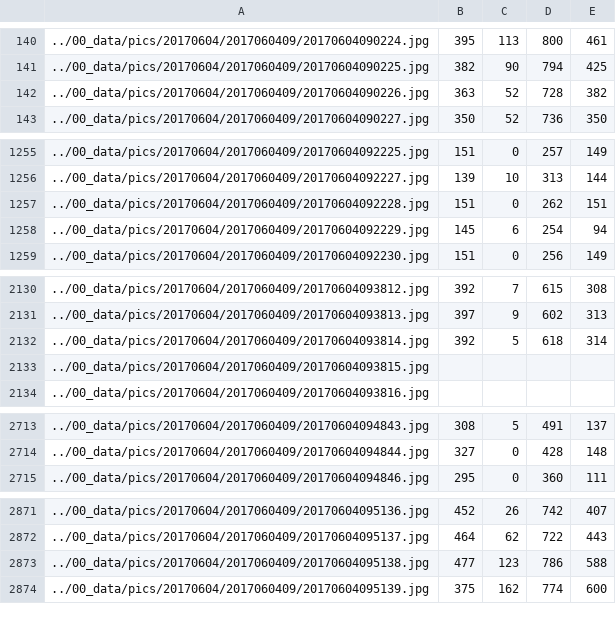
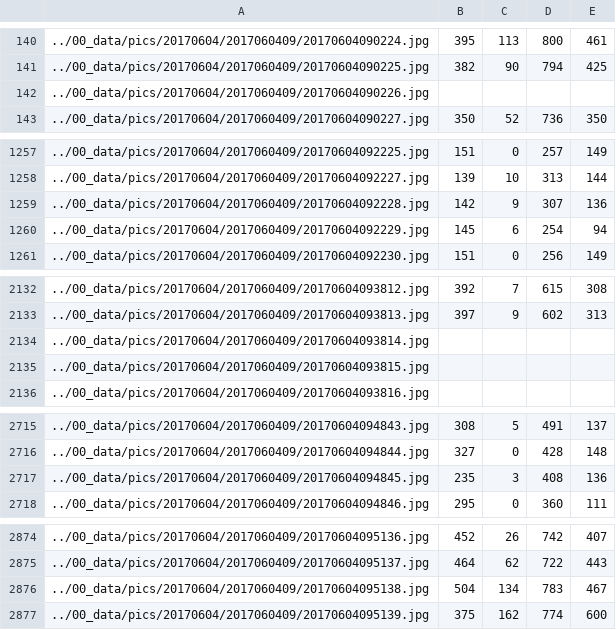
Before and after one commit to Zumbalamambo/cow-action-recognition, a CSV file: 10_tracking/10_tracking/20170604/2017060409_0.csv, drawn as a sheet; only a part is shown, gaps mark what is left out; the diff covers the shown part only.

```diff
--- a/10_tracking/10_tracking/20170604/2017060409_0.csv
+++ b/10_tracking/10_tracking/20170604/2017060409_0.csv
@@ -141,3 +141,3 @@
 ../00_data/pics/20170604/2017060409/20170604090225.jpg,382,90,794,425
-../00_data/pics/20170604/2017060409/20170604090226.jpg,363,52,728,382
+../00_data/pics/20170604/2017060409/20170604090226.jpg
 ../00_data/pics/20170604/2017060409/20170604090227.jpg,350,52,736,350
@@ -1256,3 +1258,3 @@
 ../00_data/pics/20170604/2017060409/20170604092227.jpg,139,10,313,144
-../00_data/pics/20170604/2017060409/20170604092228.jpg,151,0,262,151
+../00_data/pics/20170604/2017060409/20170604092228.jpg,142,9,307,136
 ../00_data/pics/20170604/2017060409/20170604092229.jpg,145,6,254,94
@@ -2131,3 +2133,3 @@
 ../00_data/pics/20170604/2017060409/20170604093813.jpg,397,9,602,313
-../00_data/pics/20170604/2017060409/20170604093814.jpg,392,5,618,314
+../00_data/pics/20170604/2017060409/20170604093814.jpg
 ../00_data/pics/20170604/2017060409/20170604093815.jpg
@@ -2714,2 +2716,3 @@
 ../00_data/pics/20170604/2017060409/20170604094844.jpg,327,0,428,148
+../00_data/pics/20170604/2017060409/20170604094845.jpg,235,3,408,136
 ../00_data/pics/20170604/2017060409/20170604094846.jpg,295,0,360,111
@@ -2872,3 +2875,3 @@
 ../00_data/pics/20170604/2017060409/20170604095137.jpg,464,62,722,443
-../00_data/pics/20170604/2017060409/20170604095138.jpg,477,123,786,588
+../00_data/pics/20170604/2017060409/20170604095138.jpg,504,134,783,467
 ../00_data/pics/20170604/2017060409/20170604095139.jpg,375,162,774,600
```
Also changed, not shown: 2 added rows and 95 edited cells elsewhere in this file, 10_tracking/00_coords/20170604/2017060410.csv, 10_tracking/00_coords/20170604/2017060411.csv, 3 other files.
